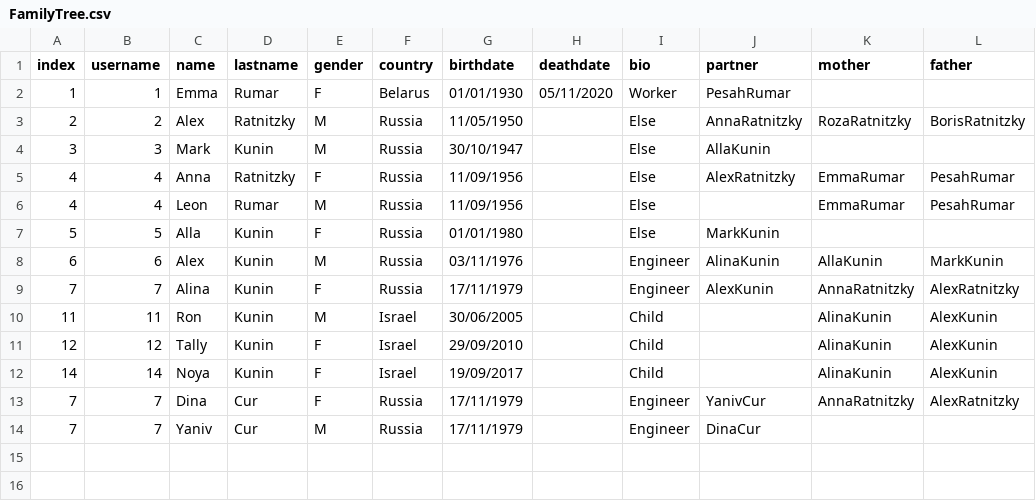
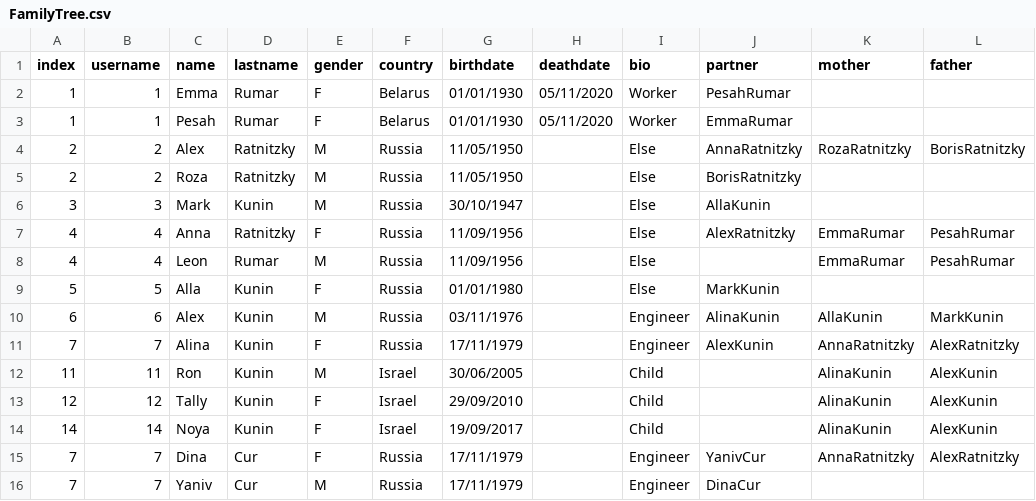
Before and after one commit to ronkunin/test_name, a CSV file: FamilyTree.csv, drawn as a sheet; the diff names each change by its address in the sheet, - before the commit and + after, or states it on an @@ line.

Commit message:
FamilyTree.csv

```diff
--- a/FamilyTree.csv
+++ b/FamilyTree.csv
+row 3: 1 | 1 | Pesah | Rumar | F | Belarus | 01/01/1930 | 05/11/2020 | Worker | EmmaRumar
+row 5: 2 | 2 | Roza | Ratnitzky | M | Russia | 11/05/1950 |  | Else | BorisRatnitzky
```
